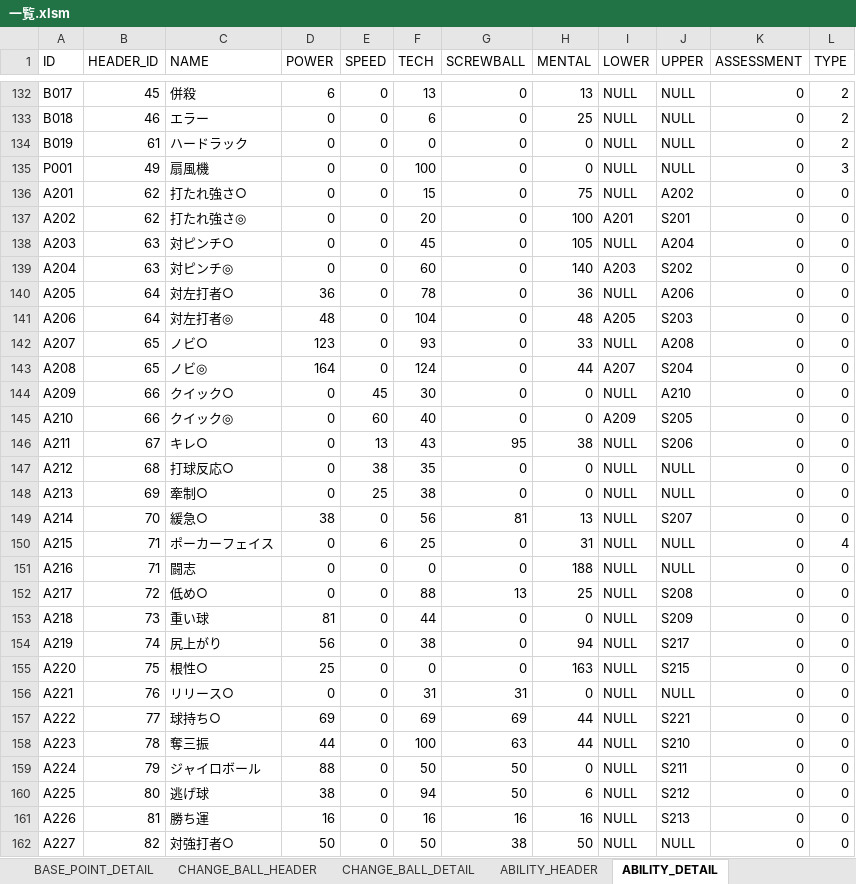
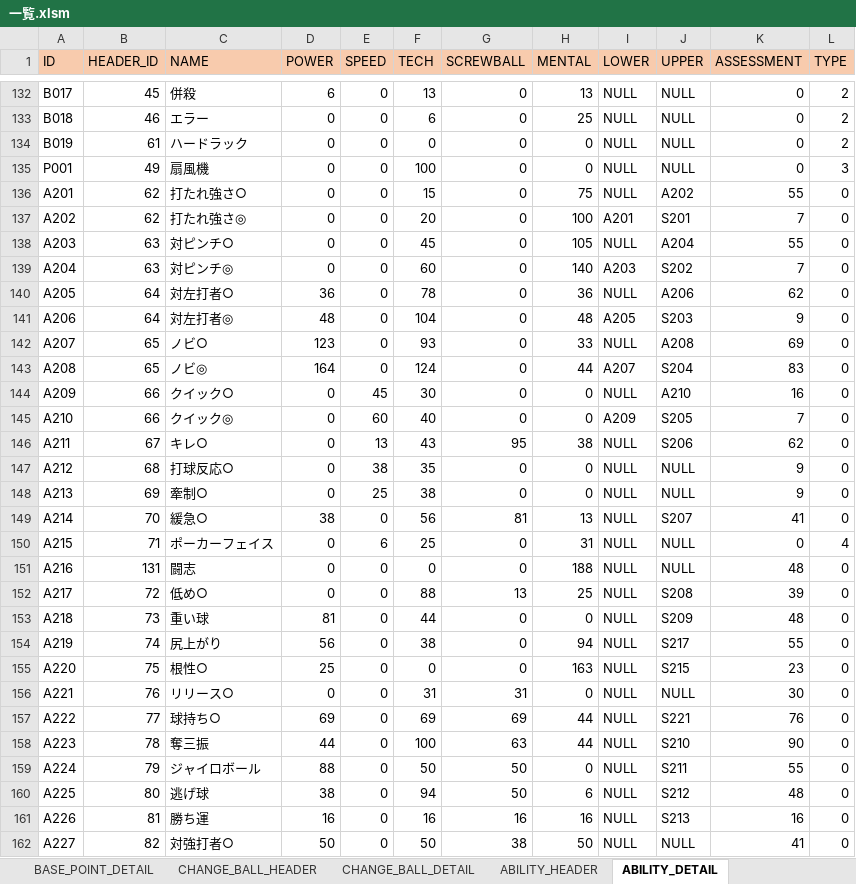
Before and after one commit to hitsujimeeee/stdwool, an Excel workbook: products/pawapro/data/一覧.xlsm, sheet ABILITY_DETAIL, drawn as a sheet; only a part is shown, gaps mark what is left out; values as stored, in another font and other column widths than the file's, no borders; charts and pictures not drawn; the diff covers the shown part only; the diff names each change by its address in the sheet, - before the commit and + after, or states it on an @@ line.

```diff
--- a/products/pawapro/data/一覧.xlsm (sheet ABILITY_DETAIL)
+++ b/products/pawapro/data/一覧.xlsm (sheet ABILITY_DETAIL)
-A1:L1 fill: none
+A1:L1 fill: #F8CBAD
-K136 (ASSESSMENT): 0
+K136 (ASSESSMENT): 55
-K137 (ASSESSMENT): 0
+K137 (ASSESSMENT): 7
-K138 (ASSESSMENT): 0
+K138 (ASSESSMENT): 55
-K139 (ASSESSMENT): 0
+K139 (ASSESSMENT): 7
-K140 (ASSESSMENT): 0
+K140 (ASSESSMENT): 62
-K141 (ASSESSMENT): 0
+K141 (ASSESSMENT): 9
-K142 (ASSESSMENT): 0
+K142 (ASSESSMENT): 69
-K143 (ASSESSMENT): 0
+K143 (ASSESSMENT): 83
-K144 (ASSESSMENT): 0
+K144 (ASSESSMENT): 16
-K145 (ASSESSMENT): 0
+K145 (ASSESSMENT): 7
-K146 (ASSESSMENT): 0
+K146 (ASSESSMENT): 62
-K147:K148 (ASSESSMENT): 0
+K147:K148 (ASSESSMENT): 9
-K149 (ASSESSMENT): 0
+K149 (ASSESSMENT): 41
-B151 (HEADER_ID): 71
+B151 (HEADER_ID): 131
-K151 (ASSESSMENT): 0
+K151 (ASSESSMENT): 48
-K152 (ASSESSMENT): 0
+K152 (ASSESSMENT): 39
-K153 (ASSESSMENT): 0
+K153 (ASSESSMENT): 48
-K154 (ASSESSMENT): 0
+K154 (ASSESSMENT): 55
-K155 (ASSESSMENT): 0
+K155 (ASSESSMENT): 23
-K156 (ASSESSMENT): 0
+K156 (ASSESSMENT): 30
-K157 (ASSESSMENT): 0
+K157 (ASSESSMENT): 76
-K158 (ASSESSMENT): 0
+K158 (ASSESSMENT): 90
-K159 (ASSESSMENT): 0
+K159 (ASSESSMENT): 55
-K160 (ASSESSMENT): 0
+K160 (ASSESSMENT): 48
-K161 (ASSESSMENT): 0
+K161 (ASSESSMENT): 16
-K162 (ASSESSMENT): 0
+K162 (ASSESSMENT): 41
```
Also changed, not shown: 2 added rows and 42 edited cells elsewhere in this sheet, sheet BASE_POINT_HEADER, sheet ABILITY_HEADER, sheet CHANGE_BALL_HEADER, sheet CHANGE_BALL_DETAIL, formulas that keep their value, products/pawapro/data/変化球調査.xlsx, 10 other files.
